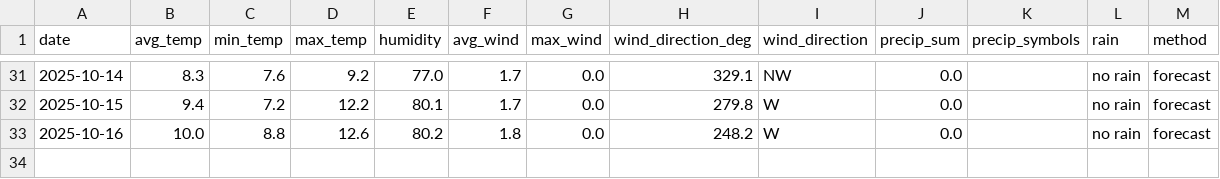
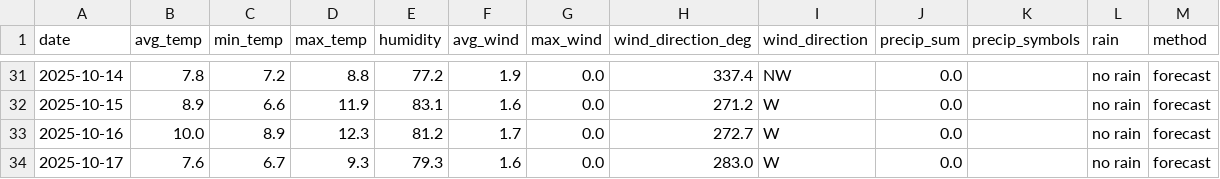
Before and after one commit to OlegChernodon/oc_public_reporitory, a CSV file: weather_daily.csv, drawn as a sheet; only a part is shown, gaps mark what is left out; the diff covers the shown part only.

```diff
--- a/weather_daily.csv
+++ b/weather_daily.csv
@@ -31,3 +31,4 @@ date,avg_temp,min_temp,max_temp,humidity,avg_wind,max_wind,wind_direction_deg,wi
-2025-10-14,8.3,7.6,9.2,77.0,1.7,0.0,329.1,NW,0.0,,no rain,forecast
-2025-10-15,9.4,7.2,12.2,80.1,1.7,0.0,279.8,W,0.0,,no rain,forecast
-2025-10-16,10.0,8.8,12.6,80.2,1.8,0.0,248.2,W,0.0,,no rain,forecast
+2025-10-14,7.8,7.2,8.8,77.2,1.9,0.0,337.4,NW,0.0,,no rain,forecast
+2025-10-15,8.9,6.6,11.9,83.1,1.6,0.0,271.2,W,0.0,,no rain,forecast
+2025-10-16,10.0,8.9,12.3,81.2,1.7,0.0,272.7,W,0.0,,no rain,forecast
+2025-10-17,7.6,6.7,9.3,79.3,1.6,0.0,283.0,W,0.0,,no rain,forecast
```
Also changed, not shown: 28 edited cells elsewhere in this file.
